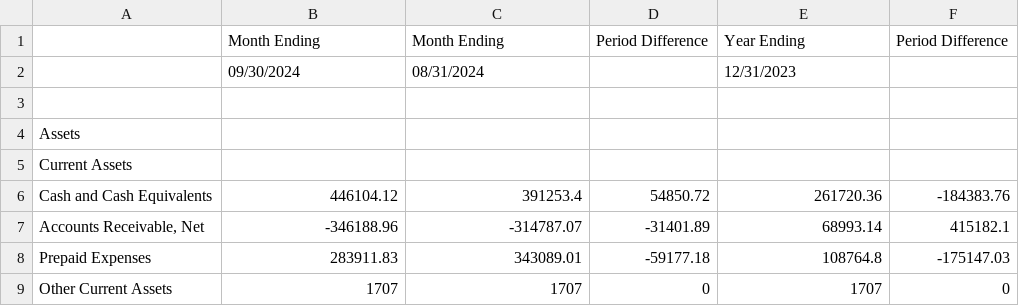
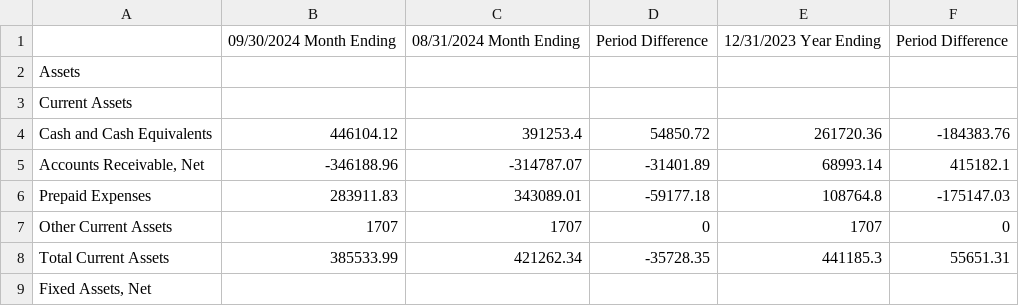
Before and after one commit to hdmquan/logos_living_capital, a CSV file: data/processed/Balance Sheet.csv, drawn as a sheet; only a part is shown; the shorter side is filled out with more unchanged rows.

```diff
--- a/data/processed/Balance Sheet.csv
+++ b/data/processed/Balance Sheet.csv
@@ -1,4 +1,2 @@
-,Month Ending,Month Ending,Period Difference,Year Ending,Period Difference
-,09/30/2024,08/31/2024,,12/31/2023,
-,,,,,
+,09/30/2024 Month Ending,08/31/2024 Month Ending,Period Difference,12/31/2023 Year Ending,Period Difference
 Assets,,,,,
```
Also changed, not shown: data/processed/Census & Revenue Trend.csv, data/processed/Income Statement T-12.csv, 4 other files.
